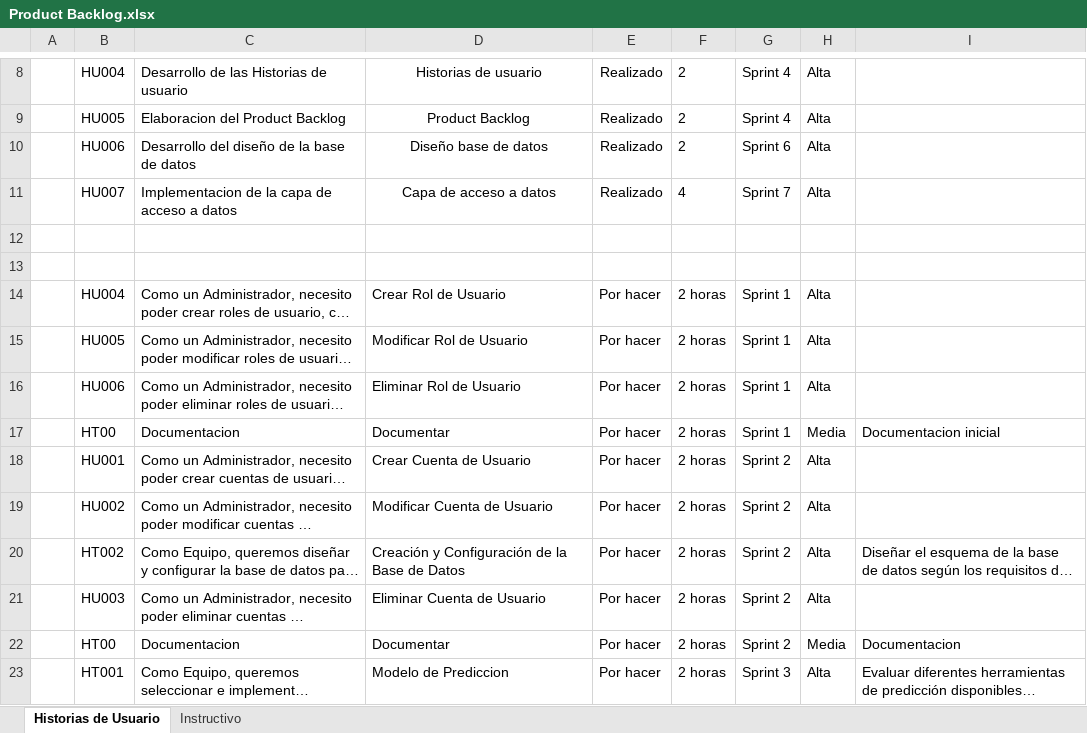
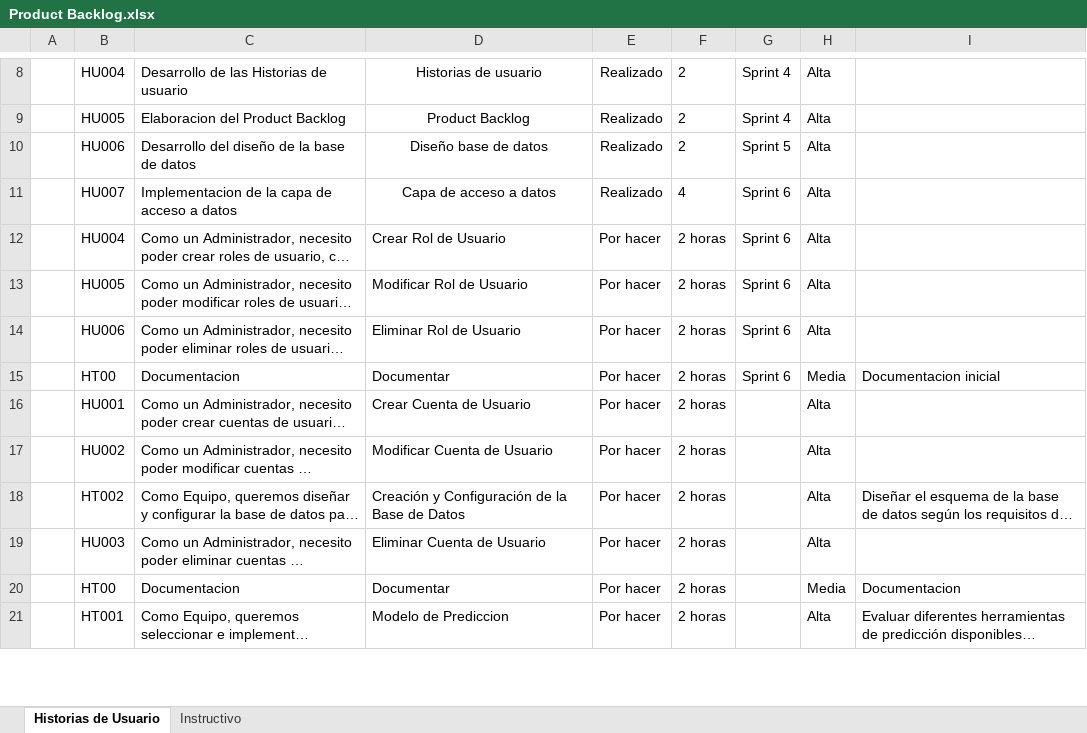
Before and after one commit to Andrew21plus/Proyecto_App_Inf_2, an Excel workbook: Documentacion/Product Backlog.xlsx, sheet Historias de Usuario, drawn as a sheet; only a part is shown, gaps mark what is left out; long unchanged cells end in …; values as stored, in another font and other column widths than the file's, no borders; removed rows and columns are numbered as before the commit, all else as after; the diff covers the shown part only; the diff names each change by its address in the sheet, - before the commit and + after, or states it on an @@ line.

Commit message:
Update Product Backlog.xlsx

```diff
--- a/Documentacion/Product Backlog.xlsx (sheet Historias de Usuario)
+++ b/Documentacion/Product Backlog.xlsx (sheet Historias de Usuario)
-G10: Sprint 6
+G10: Sprint 5
-G11: Sprint 7
+G11: Sprint 6
-row 12: (empty)
-row 13: (empty)
-G12:G15: Sprint 1
+G12:G15: Sprint 6
-G16:G20: Sprint 2
+G16:G20: (empty)
-G21: Sprint 3
+G21: (empty)
```
Also changed, not shown: 16 edited cells elsewhere in this sheet.
